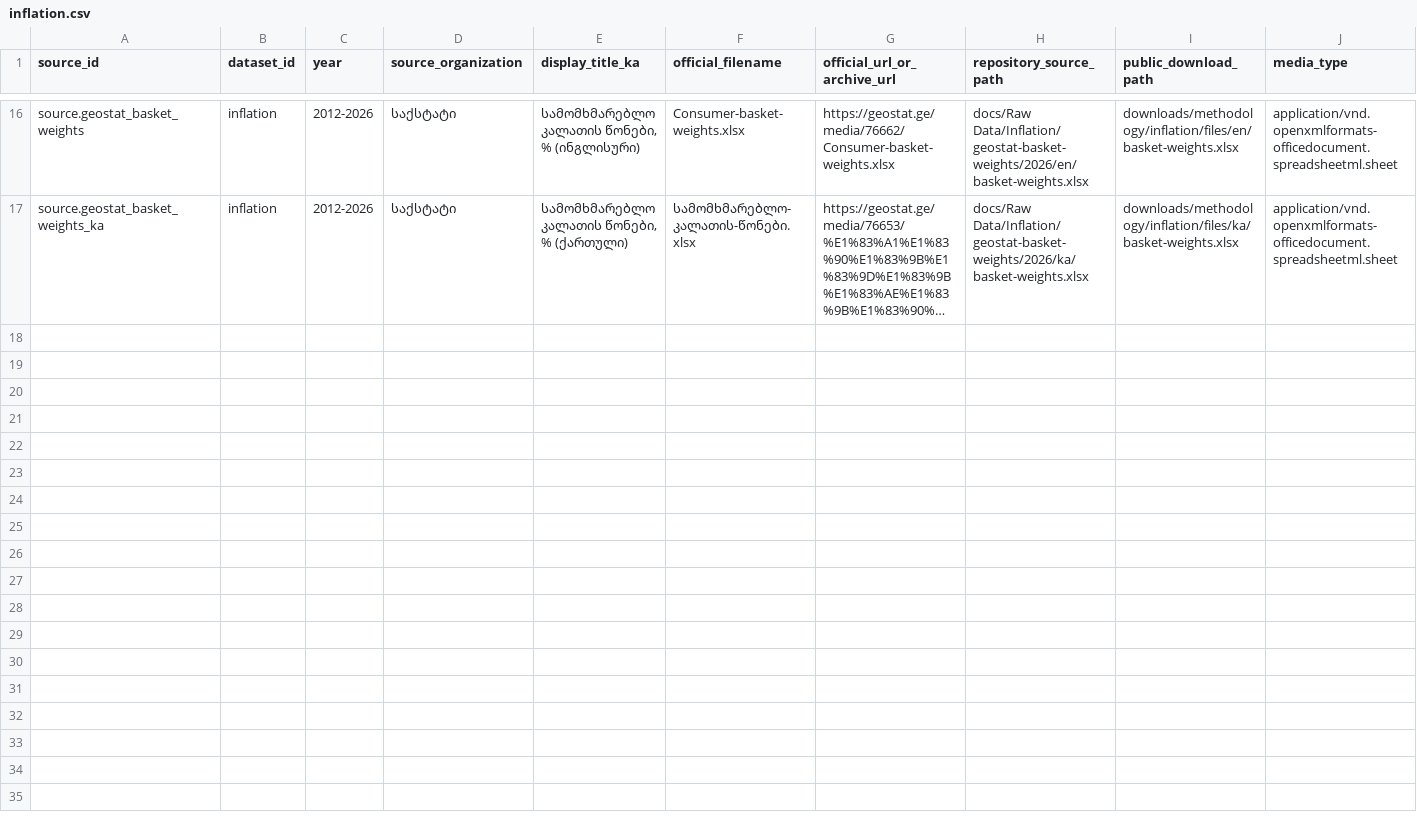
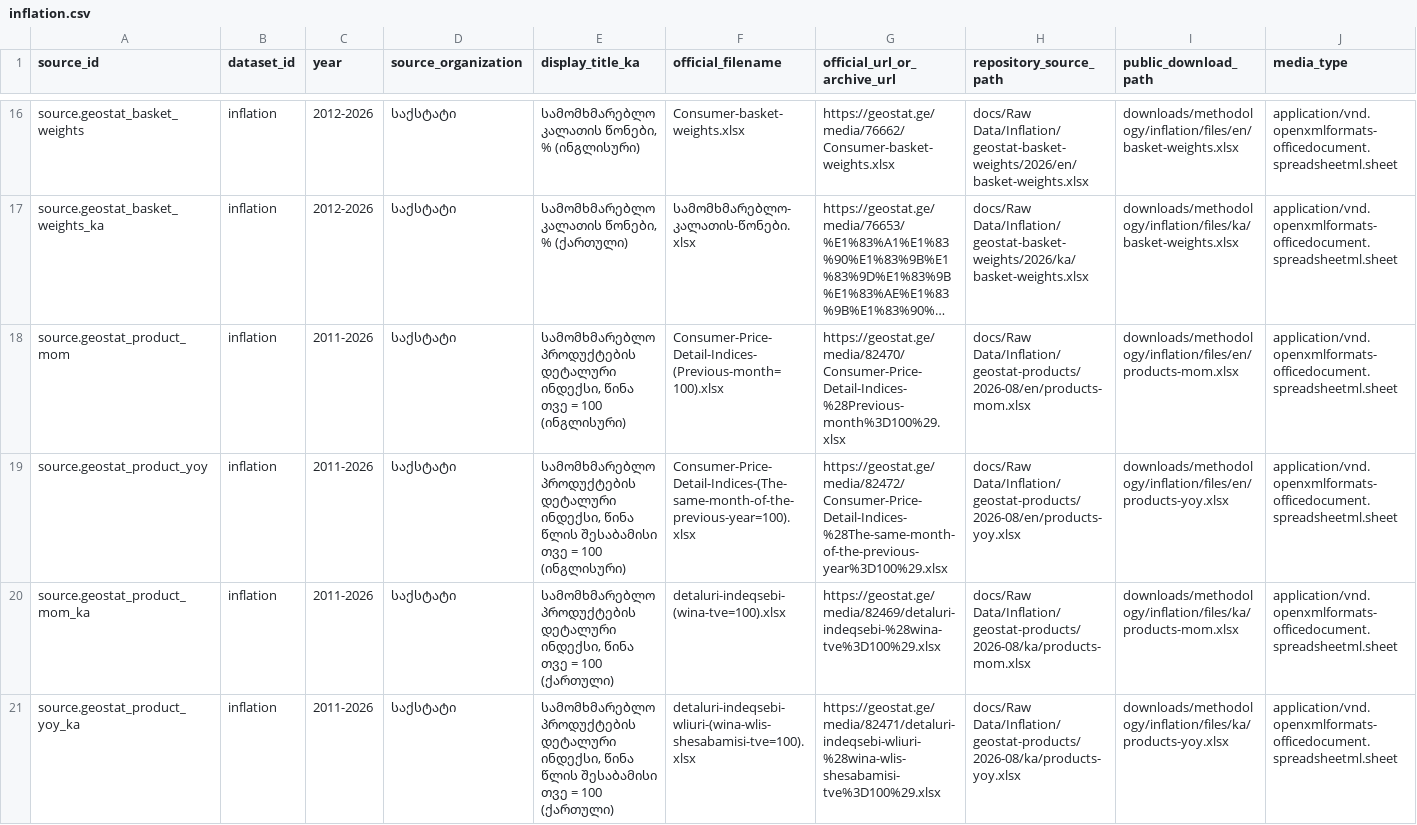
Before and after one commit to DuruMakh/geodata.ge, a CSV file: data/methodology/source-archives/inflation.csv, drawn as a sheet; only a part is shown, gaps mark what is left out; long unchanged cells end in …; rows hold the shown columns only; the diff names each change by its address in the sheet, - before the commit and + after, or states it on an @@ line.

Commit message:
Prepare reviewed product inflation facts and validation report

```diff
--- a/data/methodology/source-archives/inflation.csv
+++ b/data/methodology/source-archives/inflation.csv
+row 18: source.geostat_product_mom | inflation | 2011-2026 | საქსტატი | სამომხმარებლო პროდუქტების დეტალური ინდექსი, წინა თვე = 100 (ინგლისური) | Consumer-Price-Detail-Indices-(Previous-month=100).xlsx | https://geostat.ge/media/82470/Consumer-Price-Detail-Indices-%28Previous-month%3D100%29.xlsx | docs/Raw Data/Inflation/geostat-products/2026-08/en/products-mom.xlsx | downloads/methodology/inflation/files/en/products-mom.xlsx | application/vnd.openxmlformats-officedocument.spreadsheetml.sheet
+row 19: source.geostat_product_yoy | inflation | 2011-2026 | საქსტატი | სამომხმარებლო პროდუქტების დეტალური ინდექსი, წინა წლის შესაბამისი თვე = 100 (ინგლისური) | Consumer-Price-Detail-Indices-(The-same-month-of-the-previous-year=100).xlsx | https://geostat.ge/media/82472/Consumer-Price-Detail-Indices-%28The-same-month-of-the-previous-year%3D100%29.xlsx | docs/Raw Data/Inflation/geostat-products/2026-08/en/products-yoy.xlsx | downloads/methodology/inflation/files/en/products-yoy.xlsx | application/vnd.openxmlformats-officedocument.spreadsheetml.sheet
+row 20: source.geostat_product_mom_ka | inflation | 2011-2026 | საქსტატი | სამომხმარებლო პროდუქტების დეტალური ინდექსი, წინა თვე = 100 (ქართული) | detaluri-indeqsebi-(wina-tve=100).xlsx | https://geostat.ge/media/82469/detaluri-indeqsebi-%28wina-tve%3D100%29.xlsx | docs/Raw Data/Inflation/geostat-products/2026-08/ka/products-mom.xlsx | downloads/methodology/inflation/files/ka/products-mom.xlsx | application/vnd.openxmlformats-officedocument.spreadsheetml.sheet
+row 21: source.geostat_product_yoy_ka | inflation | 2011-2026 | საქსტატი | სამომხმარებლო პროდუქტების დეტალური ინდექსი, წინა წლის შესაბამისი თვე = 100 (ქართული) | detaluri-indeqsebi-wliuri-(wina-wlis-shesabamisi-tve=100).xlsx | https://geostat.ge/media/82471/detaluri-indeqsebi-wliuri-%28wina-wlis-shesabamisi-tve%3D100%29.xlsx | docs/Raw Data/Inflation/geostat-products/2026-08/ka/products-yoy.xlsx | downloads/methodology/inflation/files/ka/products-yoy.xlsx | application/vnd.openxmlformats-officedocument.spreadsheetml.sheet
```
Also changed, not shown: data/sources/source-documents.csv, 18 other files.
